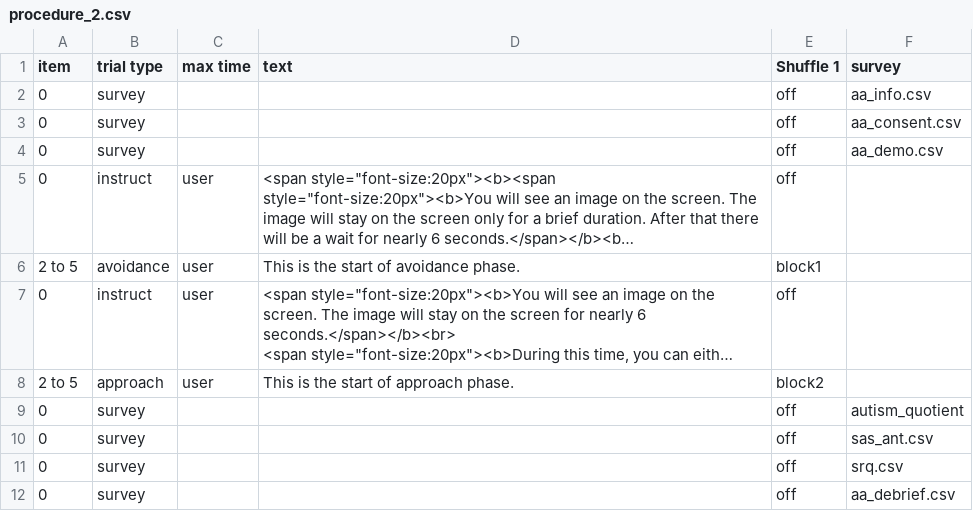
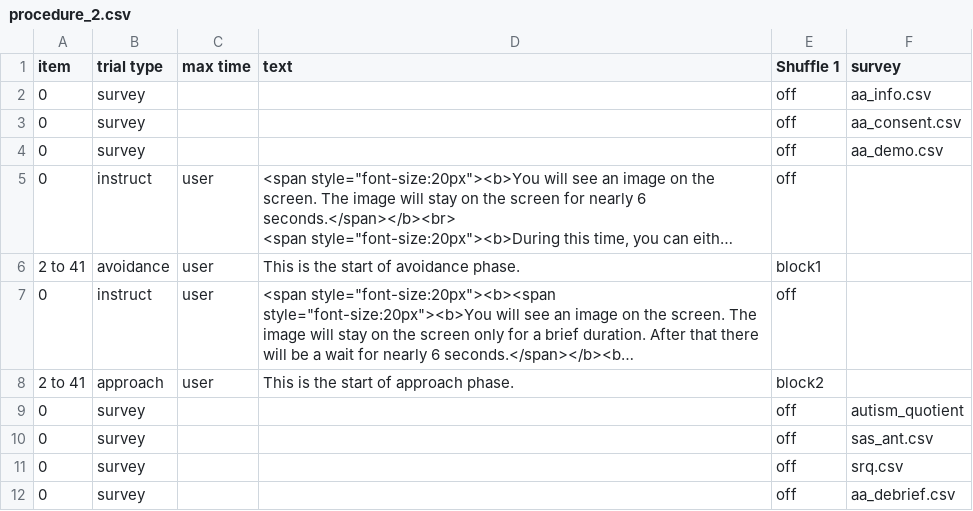
Before and after one commit to dubey-haffey-2/ap_av_2020, a CSV file: web/User/Experiments/approach_avoidance/procedure_2.csv, drawn as a sheet; long unchanged cells end in …; removed rows and columns are numbered as before the commit, all else as after; the diff names each change by its address in the sheet, - before the commit and + after, or states it on an @@ line.

```diff
--- a/web/User/Experiments/approach_avoidance/procedure_2.csv
+++ b/web/User/Experiments/approach_avoidance/procedure_2.csv
@@ row 7 moved to row 5: 0 @@
+row 6: 2 to 41 | avoidance | user | This is the start of avoidance phase. | block1
-row 6: 2 to 5 | avoidance | user | This is the start of avoidance phase. | block1
-A8 (item): 2 to 5
+A8 (item): 2 to 41
```
Also changed, not shown: web/User/Experiments/approach_avoidance/procedure_1.csv, web/User/Experiments/approach_avoidance/stimuli_1.csv, 6 other files.
